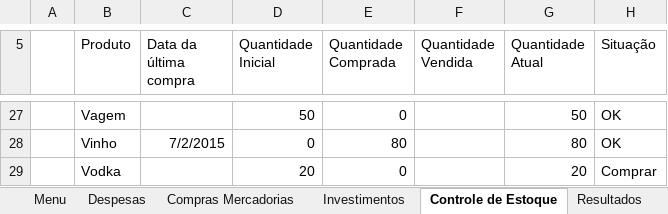
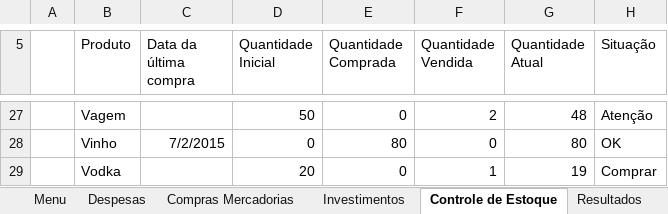
Before and after one commit to karenarcoverde/controle-mercado, an Excel workbook: Controle Mercado.xlsm, sheet Controle de Estoque, drawn as a sheet; only a part is shown, gaps mark what is left out; values as stored, in another font and other column widths than the file's, no borders; charts and pictures and conditional formats and table styles not drawn; the diff covers the shown part only; the diff names each change by its address in the sheet, - before the commit and + after, or states it on an @@ line.

```diff
--- a/Controle Mercado.xlsm (sheet Controle de Estoque)
+++ b/Controle Mercado.xlsm (sheet Controle de Estoque)
-F27 (Quantidade Vendida): (empty)
+F27 (Quantidade Vendida): 2
-G27 (Quantidade Atual): 50
+G27 (Quantidade Atual): 48
-H27 (Situação): OK
+H27 (Situação): Atenção
-F28 (Quantidade Vendida): (empty)
+F28 (Quantidade Vendida): 0
-F29 (Quantidade Vendida): (empty)
+F29 (Quantidade Vendida): 1
-G29 (Quantidade Atual): 20
+G29 (Quantidade Atual): 19
```
Also changed, not shown: 34 edited cells elsewhere in this sheet, other sheet tabs, charts or pictures.
